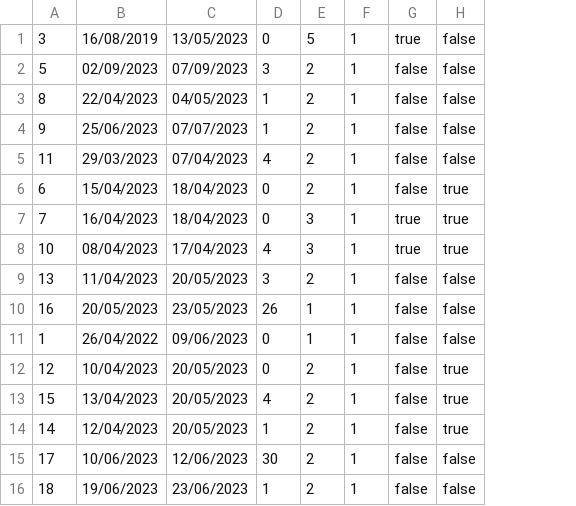
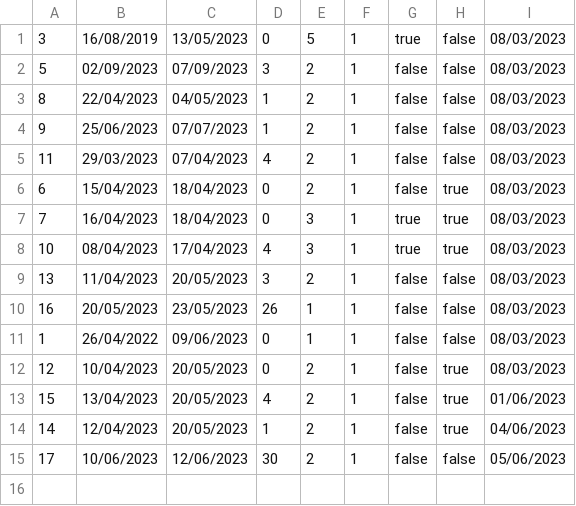
Before and after one commit to banja001/Alt-F4, a CSV file: booking/booking/Resources/Data/reservedDates.csv, drawn as a sheet; removed rows and columns are numbered as before the commit, all else as after; the diff names each change by its address in the sheet, - before the commit and + after, or states it on an @@ line.

```diff
--- a/booking/booking/Resources/Data/reservedDates.csv
+++ b/booking/booking/Resources/Data/reservedDates.csv
+column I, rows 1-15: 08/03/2023 | 08/03/2023 | 08/03/2023 | 08/03/2023 | 08/03/2023 | 08/03/2023 | 08/03/2023 | 08/03/2023 | 08/03/2023 | 08/03/2023 | 08/03/2023 | 08/03/2023 | 01/06/2023 | 04/06/2023 | 05/06/2023
-row 16: 18 | 19/06/2023 | 23/06/2023 | 1 | 2 | 1 | false | false
```
Also changed, not shown: booking/booking/Resources/Data/ownerNotifications.csv, 16 other files.
